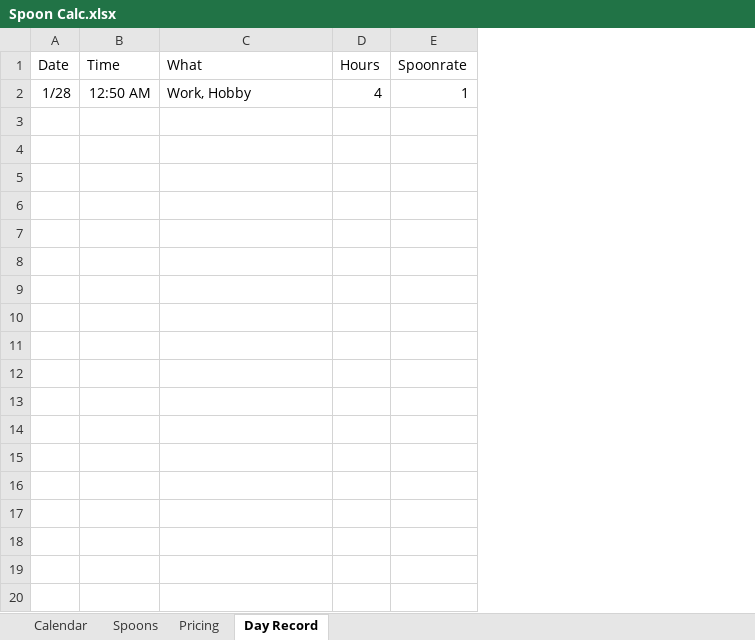
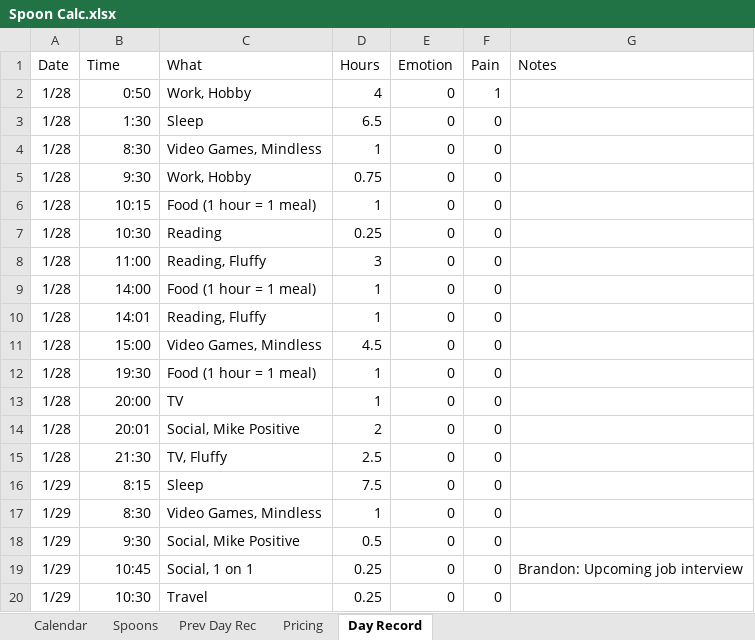
Before and after one commit to emdashbuck/em-dash-projects, an Excel workbook: Spoon Calc.xlsx, sheet Day Record, drawn as a sheet; only a part is shown; values as stored, in another font and other column widths than the file's, no borders; removed rows and columns are numbered as before the commit, all else as after; the diff covers the shown part only; the diff names each change by its address in the sheet, - before the commit and + after, or states it on an @@ line.

```diff
--- a/Spoon Calc.xlsx (sheet Day Record)
+++ b/Spoon Calc.xlsx (sheet Day Record)
+sheet tab: Prev Day Rec
-column E (Spoonrate), row 2: 1
+column E (Emotion), row 2: 0
+column F (Pain), row 2: 1
+column G (Notes), empty
-B2 (Time): 12:50 AM
+B2 (Time): 0:50
+row 3: 1/28 | 1:30 | Sleep | 6.5 | 0 | 0
+row 4: 1/28 | 8:30 | Video Games, Mindless | 1 | 0 | 0
+row 5: 1/28 | 9:30 | Work, Hobby | 0.75 | 0 | 0
+row 6: 1/28 | 10:15 | Food (1 hour = 1 meal) | 1 | 0 | 0
+row 7: 1/28 | 10:30 | Reading | 0.25 | 0 | 0
+row 8: 1/28 | 11:00 | Reading, Fluffy | 3 | 0 | 0
+row 9: 1/28 | 14:00 | Food (1 hour = 1 meal) | 1 | 0 | 0
+row 10: 1/28 | 14:01 | Reading, Fluffy | 1 | 0 | 0
+row 11: 1/28 | 15:00 | Video Games, Mindless | 4.5 | 0 | 0
+row 12: 1/28 | 19:30 | Food (1 hour = 1 meal) | 1 | 0 | 0
+row 13: 1/28 | 20:00 | TV | 1 | 0 | 0
+row 14: 1/28 | 20:01 | Social, Mike Positive | 2 | 0 | 0
+row 15: 1/28 | 21:30 | TV, Fluffy | 2.5 | 0 | 0
+row 16: 1/29 | 8:15 | Sleep | 7.5 | 0 | 0
+row 17: 1/29 | 8:30 | Video Games, Mindless | 1 | 0 | 0
+row 18: 1/29 | 9:30 | Social, Mike Positive | 0.5 | 0 | 0
+row 19: 1/29 | 10:45 | Social, 1 on 1 | 0.25 | 0 | 0 | Brandon: Upcoming job interview
+row 20: 1/29 | 10:30 | Travel | 0.25 | 0 | 0
```
Also changed, not shown: 13 added rows elsewhere in this sheet, sheet Pricing, sheet Spoons, sheet Calendar, formulas that keep their value, 8 other files.
